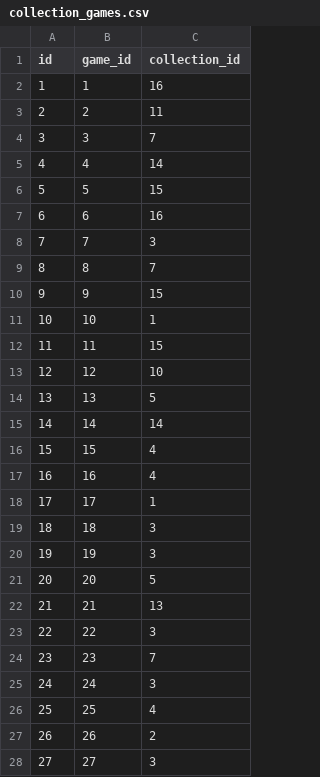
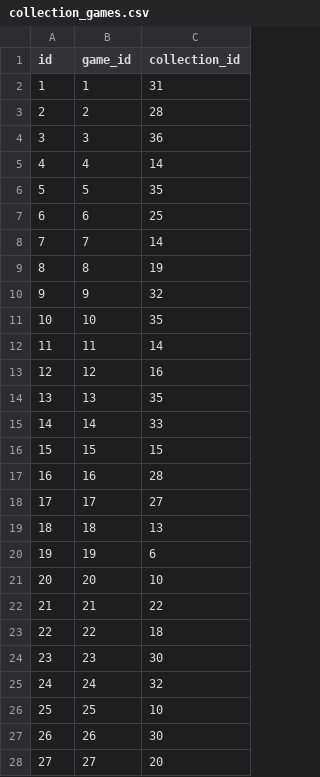
Before and after one commit to joe-gutman/TableTopTracker, a CSV file: Server/database/mockCsvs/collection_games.csv, drawn as a sheet; only a part is shown; the diff covers the shown part only.

```diff
--- a/Server/database/mockCsvs/collection_games.csv
+++ b/Server/database/mockCsvs/collection_games.csv
@@ -1,28 +1,28 @@
 id,game_id,collection_id
-1,1,16
-2,2,11
-3,3,7
+1,1,31
+2,2,28
+3,3,36
 4,4,14
-5,5,15
-6,6,16
-7,7,3
-8,8,7
-9,9,15
-10,10,1
-11,11,15
-12,12,10
-13,13,5
-14,14,14
-15,15,4
-16,16,4
-17,17,1
-18,18,3
-19,19,3
-20,20,5
-21,21,13
-22,22,3
-23,23,7
-24,24,3
-25,25,4
-26,26,2
-27,27,3
+5,5,35
+6,6,25
+7,7,14
+8,8,19
+9,9,32
+10,10,35
+11,11,14
+12,12,16
+13,13,35
+14,14,33
+15,15,15
+16,16,28
+17,17,27
+18,18,13
+19,19,6
+20,20,10
+21,21,22
+22,22,18
+23,23,30
+24,24,32
+25,25,10
+26,26,30
+27,27,20
```
Also changed, not shown: 1 removed row and 30 edited cells elsewhere in this file, Server/database/mockCsvs/collections.csv, Server/database/mockCsvs/users.csv, 3 other files.
